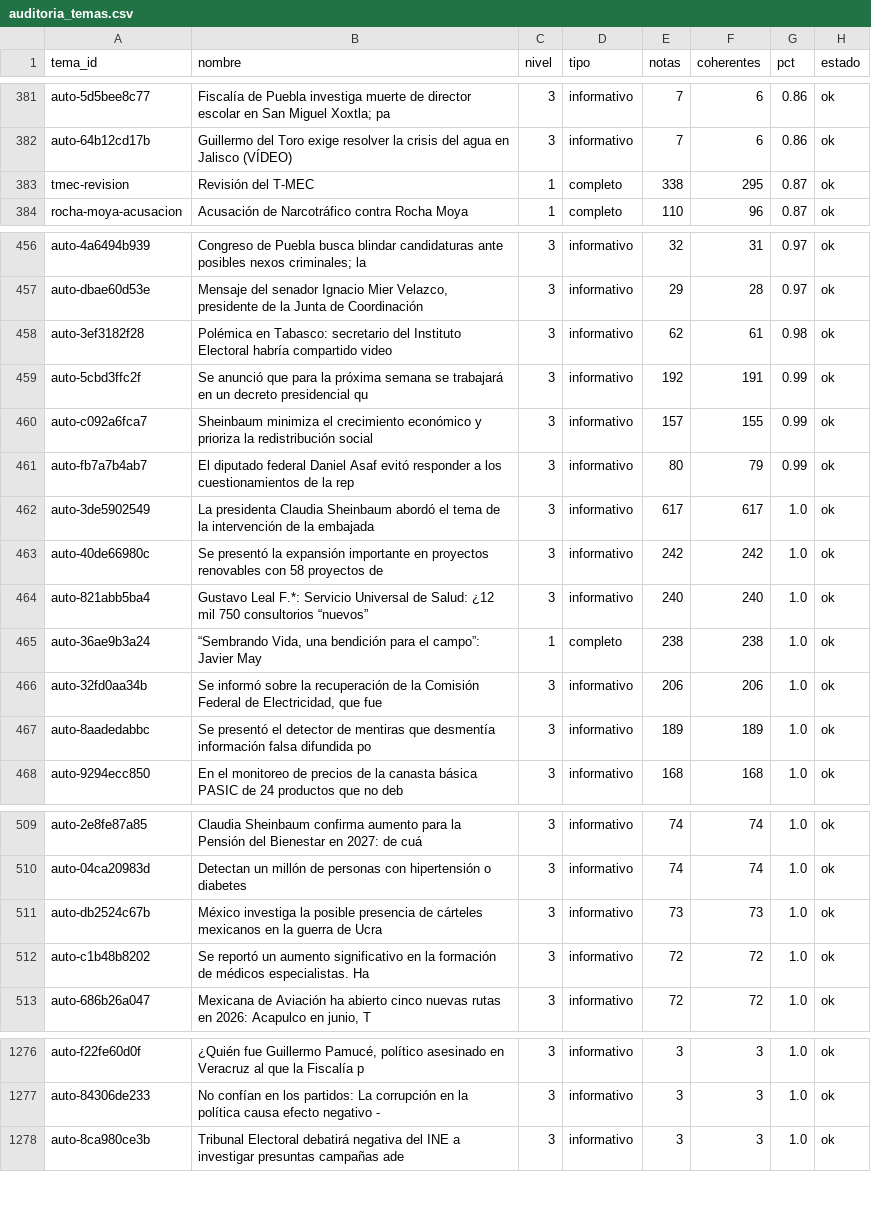
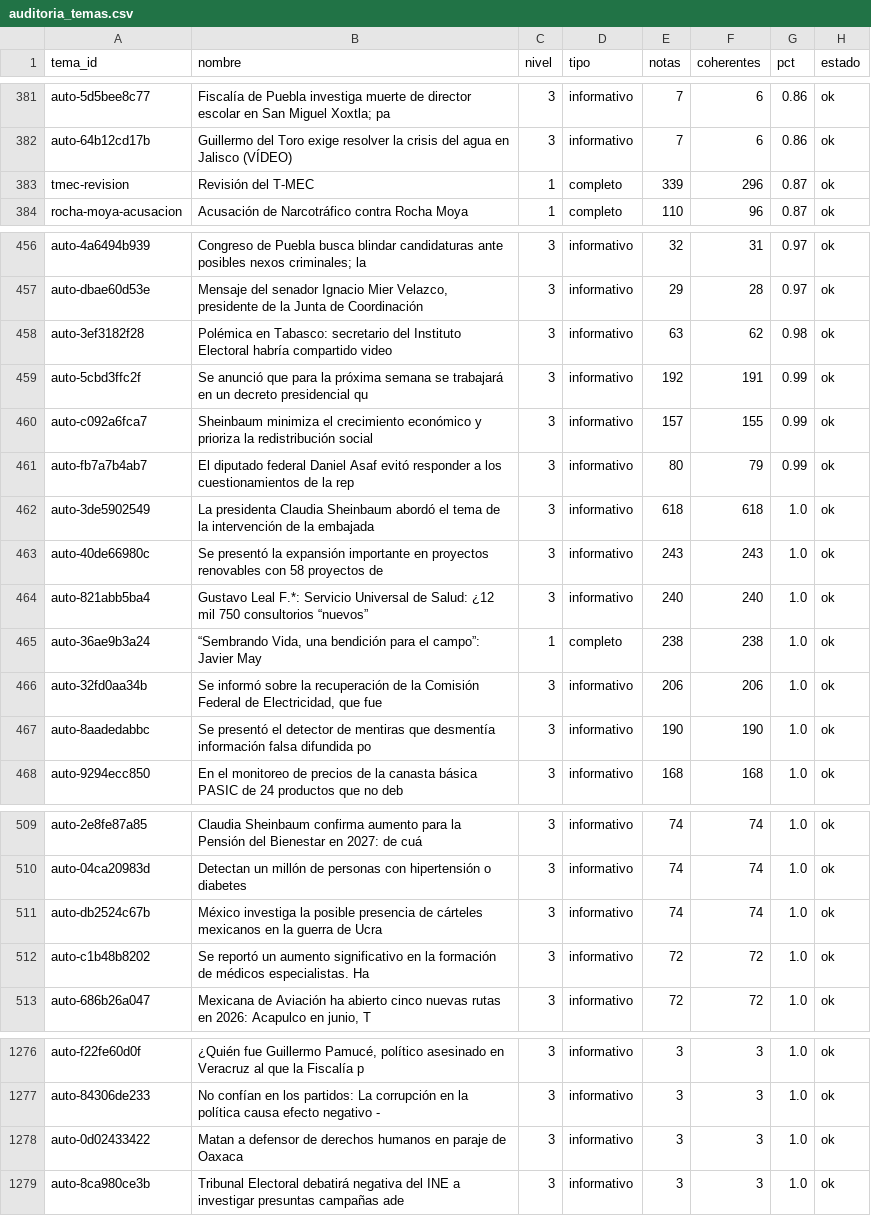
Before and after one commit to OckarLezama/ecosistema-politico, a CSV file: data/auditoria_temas.csv, drawn as a sheet; only a part is shown, gaps mark what is left out; the diff covers the shown part only.

```diff
--- a/data/auditoria_temas.csv
+++ b/data/auditoria_temas.csv
@@ -382,3 +382,3 @@ auto-5d5bee8c77,Fiscalía de Puebla investiga muerte de director escolar en San
 auto-64b12cd17b,Guillermo del Toro exige resolver la crisis del agua en Jalisco (VÍDEO),3,informativo,7,6,0.86,ok
-tmec-revision,Revisión del T-MEC,1,completo,338,295,0.87,ok
+tmec-revision,Revisión del T-MEC,1,completo,339,296,0.87,ok
 rocha-moya-acusacion,Acusación de Narcotráfico contra Rocha Moya,1,completo,110,96,0.87,ok
@@ -457,3 +457,3 @@ auto-4a6494b939,Congreso de Puebla busca blindar candidaturas ante posibles nexo
 auto-dbae60d53e,"Mensaje del senador Ignacio Mier Velazco, presidente de la Junta de Coordinación",3,informativo,29,28,0.97,ok
-auto-3ef3182f28,Polémica en Tabasco: secretario del Instituto Electoral habría compartido video ,3,informativo,62,61,0.98,ok
+auto-3ef3182f28,Polémica en Tabasco: secretario del Instituto Electoral habría compartido video ,3,informativo,63,62,0.98,ok
 auto-5cbd3ffc2f,Se anunció que para la próxima semana se trabajará en un decreto presidencial qu,3,informativo,192,191,0.99,ok
@@ -461,4 +461,4 @@ auto-c092a6fca7,Sheinbaum minimiza el crecimiento económico y prioriza la redis
 auto-fb7a7b4ab7,El diputado federal Daniel Asaf evitó responder a los cuestionamientos de la rep,3,informativo,80,79,0.99,ok
-auto-3de5902549,La presidenta Claudia Sheinbaum abordó el tema de la intervención de la embajada,3,informativo,617,617,1.0,ok
-auto-40de66980c,Se presentó la expansión importante en proyectos renovables con 58 proyectos de ,3,informativo,242,242,1.0,ok
+auto-3de5902549,La presidenta Claudia Sheinbaum abordó el tema de la intervención de la embajada,3,informativo,618,618,1.0,ok
+auto-40de66980c,Se presentó la expansión importante en proyectos renovables con 58 proyectos de ,3,informativo,243,243,1.0,ok
 auto-821abb5ba4,Gustavo Leal F.*: Servicio Universal de Salud: ¿12 mil 750 consultorios “nuevos”,3,informativo,240,240,1.0,ok
@@ -466,3 +466,3 @@ auto-36ae9b3a24,"“Sembrando Vida, una bendición para el campo”: Javier May"
 auto-32fd0aa34b,"Se informó sobre la recuperación de la Comisión Federal de Electricidad, que fue",3,informativo,206,206,1.0,ok
-auto-8aadedabbc,Se presentó el detector de mentiras que desmentía información falsa difundida po,3,informativo,189,189,1.0,ok
+auto-8aadedabbc,Se presentó el detector de mentiras que desmentía información falsa difundida po,3,informativo,190,190,1.0,ok
 auto-9294ecc850,En el monitoreo de precios de la canasta básica PASIC de 24 productos que no deb,3,informativo,168,168,1.0,ok
@@ -510,3 +510,3 @@ auto-2e8fe87a85,Claudia Sheinbaum confirma aumento para la Pensión del Bienesta
 auto-04ca20983d,Detectan un millón de personas con hipertensión o diabetes,3,informativo,74,74,1.0,ok
-auto-db2524c67b,México investiga la posible presencia de cárteles mexicanos en la guerra de Ucra,3,informativo,73,73,1.0,ok
+auto-db2524c67b,México investiga la posible presencia de cárteles mexicanos en la guerra de Ucra,3,informativo,74,74,1.0,ok
 auto-c1b48b8202,Se reportó un aumento significativo en la formación de médicos especialistas. Ha,3,informativo,72,72,1.0,ok
@@ -1277,2 +1277,3 @@ auto-f22fe60d0f,"¿Quién fue Guillermo Pamucé, político asesinado en Veracruz
 auto-84306de233,No confían en los partidos: La corrupción en la política causa efecto negativo -,3,informativo,3,3,1.0,ok
+auto-0d02433422,Matan a defensor de derechos humanos en paraje de Oaxaca,3,informativo,3,3,1.0,ok
 auto-8ca980ce3b,Tribunal Electoral debatirá negativa del INE a investigar presuntas campañas ade,3,informativo,3,3,1.0,ok
```
Also changed, not shown: 4 added rows, 4 removed rows and 6 edited cells elsewhere in this file, data/agrupacion_log.csv, data/auditoria_actores.csv, 5 other files.
